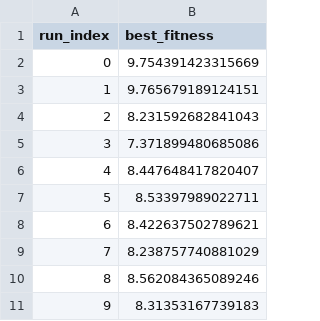
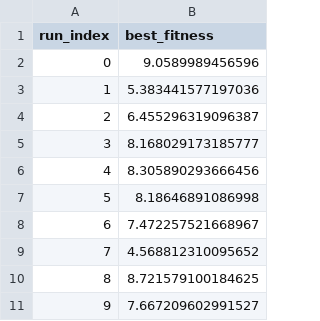
Before and after one commit to timourka/SAI, a CSV file: results/AnotherTestProblem/best_newAdaptiveShuffle.csv, drawn as a sheet.

```diff
--- a/results/AnotherTestProblem/best_newAdaptiveShuffle.csv
+++ b/results/AnotherTestProblem/best_newAdaptiveShuffle.csv
@@ -1,11 +1,11 @@
 run_index;best_fitness
-0;9.754391423315669
-1;9.765679189124151
-2;8.231592682841043
-3;7.371899480685086
-4;8.447648417820407
-5;8.53397989022711
-6;8.422637502789621
-7;8.238757740881029
-8;8.562084365089246
-9;8.31353167739183
+0;9.0589989456596
+1;5.383441577197036
+2;6.455296319096387
+3;8.168029173185777
+4;8.305890293666456
+5;8.18646891086998
+6;7.472257521668967
+7;4.568812310095652
+8;8.721579100184625
+9;7.667209602991527
```
Also changed, not shown: results/RastriginProblem/best_newAdaptiveShuffle.csv, results/SphereProblem/best_newAdaptiveShuffle.csv, 17 other files.
